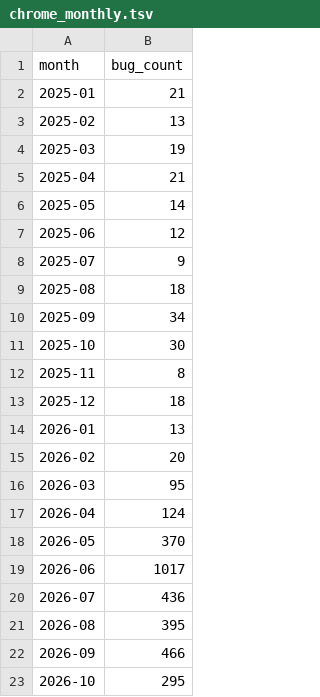
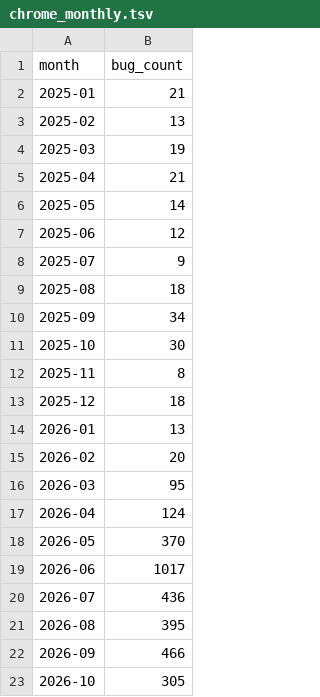
Before and after one commit to avanpub/security-bug-fix-tracker, a TSV file: data/chrome_monthly.tsv, drawn as a sheet.

```diff
--- a/data/chrome_monthly.tsv
+++ b/data/chrome_monthly.tsv
@@ -22,2 +22,2 @@ month	bug_count
 2026-09	466
-2026-10	295
+2026-10	305
```
Also changed, not shown: data/ghsa_counts.tsv, data/ghsa_monthly.tsv, 18 other files.
